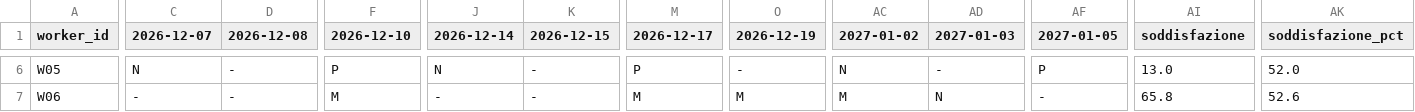
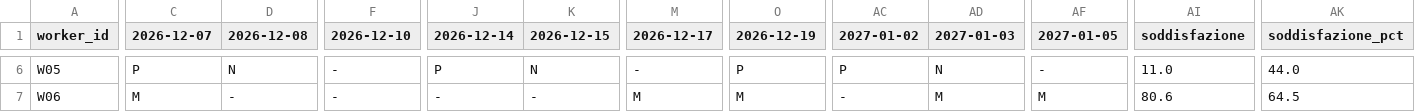
Before and after one commit to Sebastiano2002/Ai-Scheduler, a CSV file: Output/schedule_case_A.csv, drawn as a sheet; only a part is shown, gaps mark what is left out; the diff covers the shown part only; the diff names each change by its address in the sheet, - before the commit and + after, or states it on an @@ line.

```diff
--- a/Output/schedule_case_A.csv
+++ b/Output/schedule_case_A.csv
-C6 (2026-12-07): N
+C6 (2026-12-07): P
-D6 (2026-12-08): -
+D6 (2026-12-08): N
-F6 (2026-12-10): P
+F6 (2026-12-10): -
-J6 (2026-12-14): N
+J6 (2026-12-14): P
-K6 (2026-12-15): -
+K6 (2026-12-15): N
-M6 (2026-12-17): P
+M6 (2026-12-17): -
-O6 (2026-12-19): -
+O6 (2026-12-19): P
-AC6 (2027-01-02): N
+AC6 (2027-01-02): P
-AD6 (2027-01-03): -
+AD6 (2027-01-03): N
-AF6 (2027-01-05): P
+AF6 (2027-01-05): -
-AI6 (soddisfazione): 13.0
+AI6 (soddisfazione): 11.0
-AK6 (soddisfazione_pct): 52.0
+AK6 (soddisfazione_pct): 44.0
-C7 (2026-12-07): -
+C7 (2026-12-07): M
-F7 (2026-12-10): M
+F7 (2026-12-10): -
-AC7 (2027-01-02): M
+AC7 (2027-01-02): -
-AD7 (2027-01-03): N
+AD7 (2027-01-03): M
-AF7 (2027-01-05): -
+AF7 (2027-01-05): M
-AI7 (soddisfazione): 65.8
+AI7 (soddisfazione): 80.6
-AK7 (soddisfazione_pct): 52.6
+AK7 (soddisfazione_pct): 64.5
```
Also changed, not shown: 155 edited cells elsewhere in this file, 5 other files.
